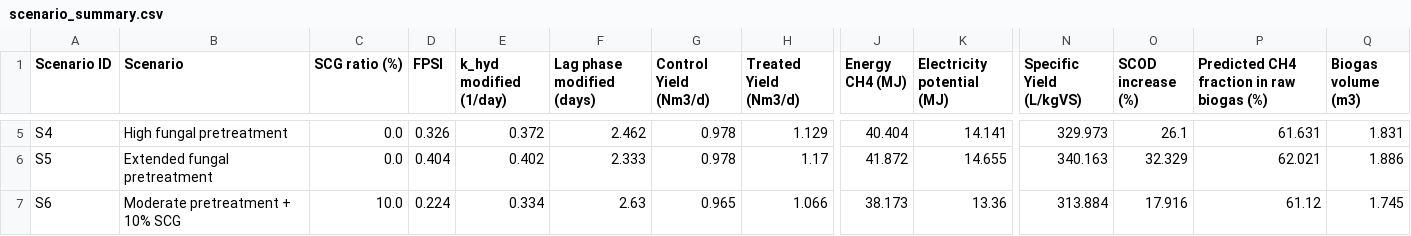
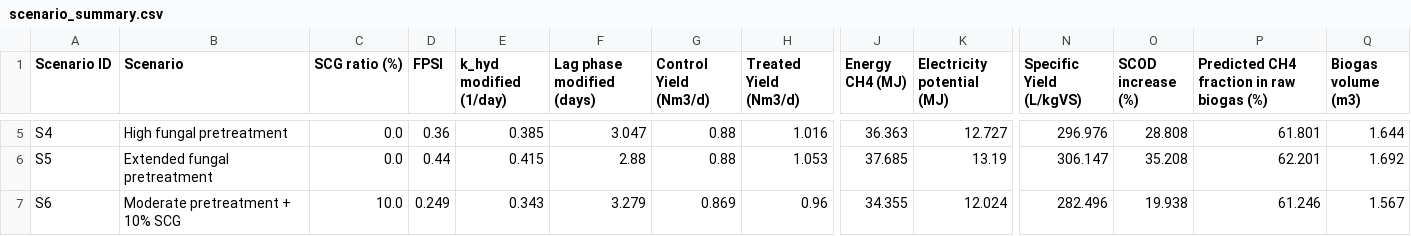
Before and after one commit to PTwo22/ADM1-simulation, a CSV file: output/scenario_summary.csv, drawn as a sheet; only a part is shown, gaps mark what is left out; the diff covers the shown part only; the diff names each change by its address in the sheet, - before the commit and + after, or states it on an @@ line.

```diff
--- a/output/scenario_summary.csv
+++ b/output/scenario_summary.csv
-D5 (FPSI): 0.326
+D5 (FPSI): 0.36
-E5 (k_hyd modified (1/day)): 0.372
+E5 (k_hyd modified (1/day)): 0.385
-F5 (Lag phase modified (days)): 2.462
+F5 (Lag phase modified (days)): 3.047
-G5:G6 (Control Yield (Nm3/d)): 0.978
+G5:G6 (Control Yield (Nm3/d)): 0.88
-H5 (Treated Yield (Nm3/d)): 1.129
+H5 (Treated Yield (Nm3/d)): 1.016
-J5 (Energy CH4 (MJ)): 40.404
+J5 (Energy CH4 (MJ)): 36.363
-K5 (Electricity potential (MJ)): 14.141
+K5 (Electricity potential (MJ)): 12.727
-N5 (Specific Yield (L/kgVS)): 329.973
+N5 (Specific Yield (L/kgVS)): 296.976
-O5 (SCOD increase (%)): 26.1
+O5 (SCOD increase (%)): 28.808
-P5: 61.631
+P5: 61.801
-Q5 (Biogas volume (m3)): 1.831
+Q5 (Biogas volume (m3)): 1.644
-D6 (FPSI): 0.404
+D6 (FPSI): 0.44
-E6 (k_hyd modified (1/day)): 0.402
+E6 (k_hyd modified (1/day)): 0.415
-F6 (Lag phase modified (days)): 2.333
+F6 (Lag phase modified (days)): 2.88
-H6 (Treated Yield (Nm3/d)): 1.17
+H6 (Treated Yield (Nm3/d)): 1.053
-J6 (Energy CH4 (MJ)): 41.872
+J6 (Energy CH4 (MJ)): 37.685
-K6 (Electricity potential (MJ)): 14.655
+K6 (Electricity potential (MJ)): 13.19
-N6 (Specific Yield (L/kgVS)): 340.163
+N6 (Specific Yield (L/kgVS)): 306.147
-O6 (SCOD increase (%)): 32.329
+O6 (SCOD increase (%)): 35.208
-P6: 62.021
+P6: 62.201
-Q6 (Biogas volume (m3)): 1.886
+Q6 (Biogas volume (m3)): 1.692
-D7 (FPSI): 0.224
+D7 (FPSI): 0.249
-E7 (k_hyd modified (1/day)): 0.334
+E7 (k_hyd modified (1/day)): 0.343
-F7 (Lag phase modified (days)): 2.63
+F7 (Lag phase modified (days)): 3.279
-G7 (Control Yield (Nm3/d)): 0.965
+G7 (Control Yield (Nm3/d)): 0.869
-H7 (Treated Yield (Nm3/d)): 1.066
+H7 (Treated Yield (Nm3/d)): 0.96
-J7 (Energy CH4 (MJ)): 38.173
+J7 (Energy CH4 (MJ)): 34.355
-K7 (Electricity potential (MJ)): 13.36
+K7 (Electricity potential (MJ)): 12.024
-N7 (Specific Yield (L/kgVS)): 313.884
+N7 (Specific Yield (L/kgVS)): 282.496
-O7 (SCOD increase (%)): 17.916
+O7 (SCOD increase (%)): 19.938
-P7: 61.12
+P7: 61.246
-Q7 (Biogas volume (m3)): 1.745
+Q7 (Biogas volume (m3)): 1.567
```
Also changed, not shown: 57 edited cells elsewhere in this file, 6 other files.
